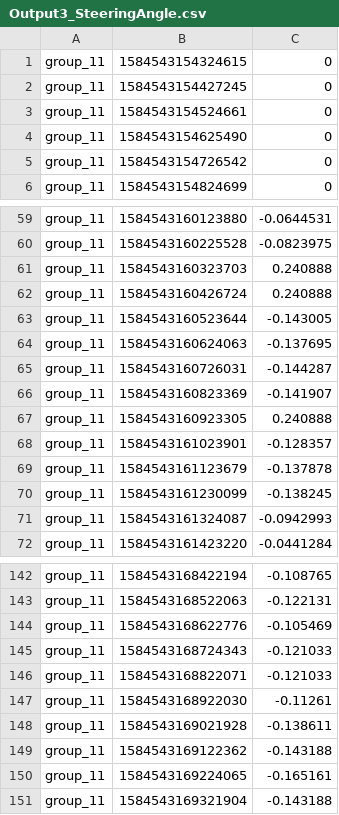
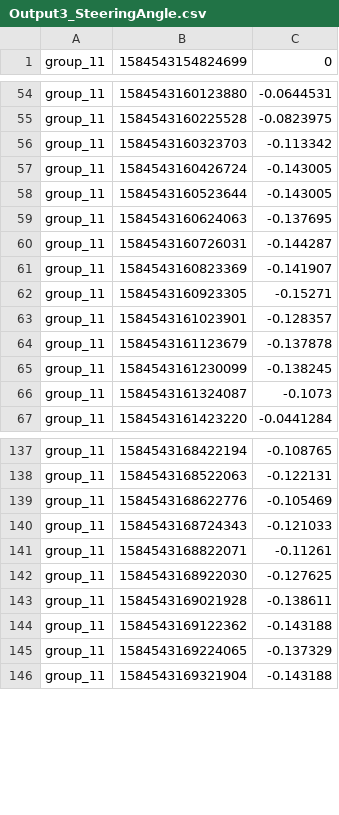
Before and after one commit to d0nate110/cyber_physical_project, a CSV file: src/algorithm_output/Output3_SteeringAngle.csv, drawn as a sheet; only a part is shown, gaps mark what is left out; the diff covers the shown part only.

```diff
--- a/src/algorithm_output/Output3_SteeringAngle.csv
+++ b/src/algorithm_output/Output3_SteeringAngle.csv
@@ -1,6 +1 @@
-group_11;1584543154324615;0
-group_11;1584543154427245;0
-group_11;1584543154524661;0
-group_11;1584543154625490;0
-group_11;1584543154726542;0
 group_11;1584543154824699;0
@@ -60,4 +55,4 @@ group_11;1584543160123880;-0.0644531
 group_11;1584543160225528;-0.0823975
-group_11;1584543160323703;0.240888
-group_11;1584543160426724;0.240888
+group_11;1584543160323703;-0.113342
+group_11;1584543160426724;-0.143005
 group_11;1584543160523644;-0.143005
@@ -66,3 +61,3 @@ group_11;1584543160726031;-0.144287
 group_11;1584543160823369;-0.141907
-group_11;1584543160923305;0.240888
+group_11;1584543160923305;-0.15271
 group_11;1584543161023901;-0.128357
@@ -70,3 +65,3 @@ group_11;1584543161123679;-0.137878
 group_11;1584543161230099;-0.138245
-group_11;1584543161324087;-0.0942993
+group_11;1584543161324087;-0.1073
 group_11;1584543161423220;-0.0441284
@@ -145,7 +140,7 @@ group_11;1584543168622776;-0.105469
 group_11;1584543168724343;-0.121033
-group_11;1584543168822071;-0.121033
-group_11;1584543168922030;-0.11261
+group_11;1584543168822071;-0.11261
+group_11;1584543168922030;-0.127625
 group_11;1584543169021928;-0.138611
 group_11;1584543169122362;-0.143188
-group_11;1584543169224065;-0.165161
+group_11;1584543169224065;-0.137329
 group_11;1584543169321904;-0.143188
```
Also changed, not shown: 24 edited cells elsewhere in this file, src/algorithm_output/Output1_SteeringAngle.csv, src/algorithm_output/Output2_SteeringAngle.csv, 2 other files.
